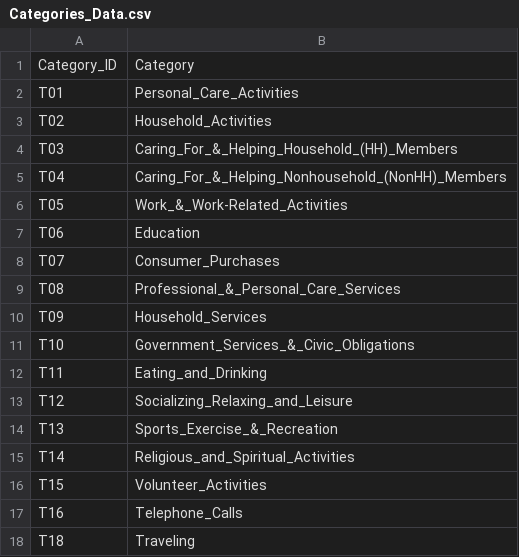
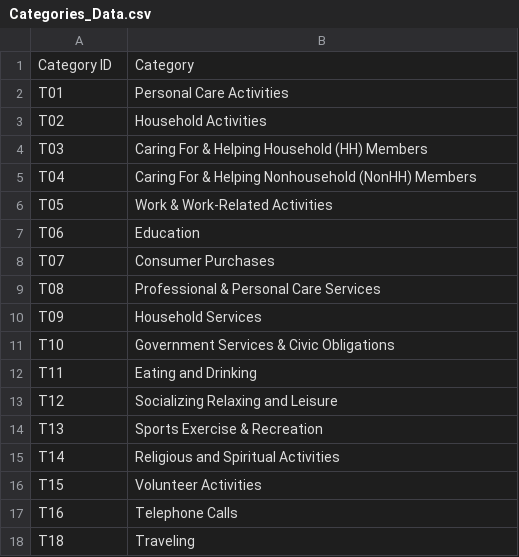
Before and after one commit to CS257-S25/team-project-d, a CSV file: Data/Categories_Data.csv, drawn as a sheet.

Commit message:
trying out refurbished data

```diff
--- a/Data/Categories_Data.csv
+++ b/Data/Categories_Data.csv
@@ -1,18 +1,18 @@
-Category_ID,Category
-T01,Personal_Care_Activities
-T02,Household_Activities
-T03,Caring_For_&_Helping_Household_(HH)_Members
-T04,Caring_For_&_Helping_Nonhousehold_(NonHH)_Members
-T05,Work_&_Work-Related_Activities
+Category ID,Category
+T01,Personal  Care  Activities
+T02,Household  Activities
+T03,Caring  For  &  Helping  Household  (HH)  Members
+T04,Caring  For  &  Helping  Nonhousehold  (NonHH)  Members
+T05,Work  &  Work-Related  Activities
 T06,Education
-T07,Consumer_Purchases
-T08,Professional_&_Personal_Care_Services
-T09,Household_Services
-T10,Government_Services_&_Civic_Obligations
-T11,Eating_and_Drinking
-T12,Socializing_Relaxing_and_Leisure
-T13,Sports_Exercise_&_Recreation
-T14,Religious_and_Spiritual_Activities
-T15,Volunteer_Activities
-T16,Telephone_Calls
+T07,Consumer  Purchases
+T08,Professional  &  Personal  Care  Services
+T09,Household  Services
+T10,Government  Services  &  Civic  Obligations
+T11,Eating  and  Drinking
+T12,Socializing  Relaxing  and  Leisure
+T13,Sports  Exercise  &  Recreation
+T14,Religious  and  Spiritual  Activities
+T15,Volunteer  Activities
+T16,Telephone  Calls
 T18,Traveling
```
Also changed, not shown: Data/Activities_Data.csv, Data/Subcategories_Data.csv.
